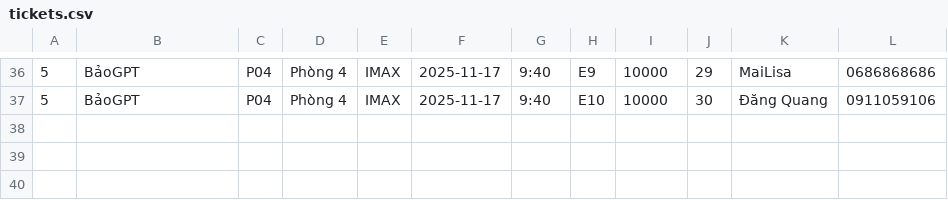
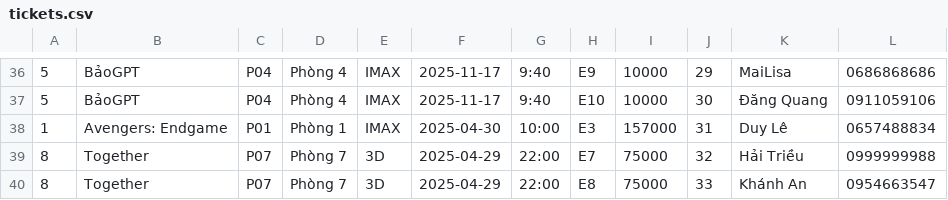
Before and after one commit to itzryuka/Cinema_Management, a CSV file: Data/tickets.csv, drawn as a sheet; only a part is shown, gaps mark what is left out; the diff names each change by its address in the sheet, - before the commit and + after, or states it on an @@ line.

```diff
--- a/Data/tickets.csv
+++ b/Data/tickets.csv
+row 38: 1 | Avengers: Endgame | P01 | Phòng 1 | IMAX | 2025-04-30 | 10:00 | E3 | 157000 | 31 | Duy Lê | 0657488834
+row 39: 8 | Together | P07 | Phòng 7 | 3D | 2025-04-29 | 22:00 | E7 | 75000 | 32 | Hải Triều | 0999999988
+row 40: 8 | Together | P07 | Phòng 7 | 3D | 2025-04-29 | 22:00 | E8 | 75000 | 33 | Khánh An | 0954663547
```
Also changed, not shown: Data/customers.csv, Data/invoices.csv, 9 other files.
